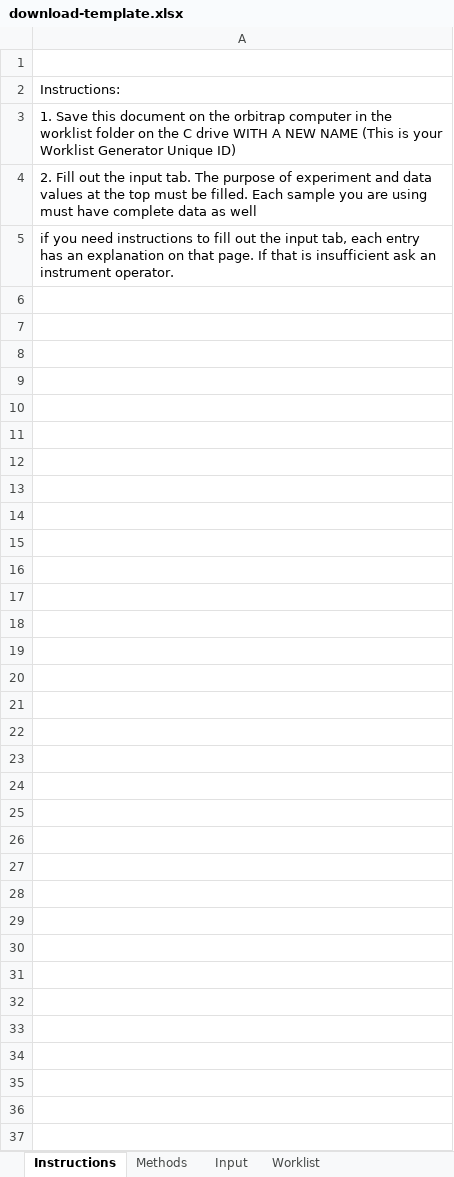
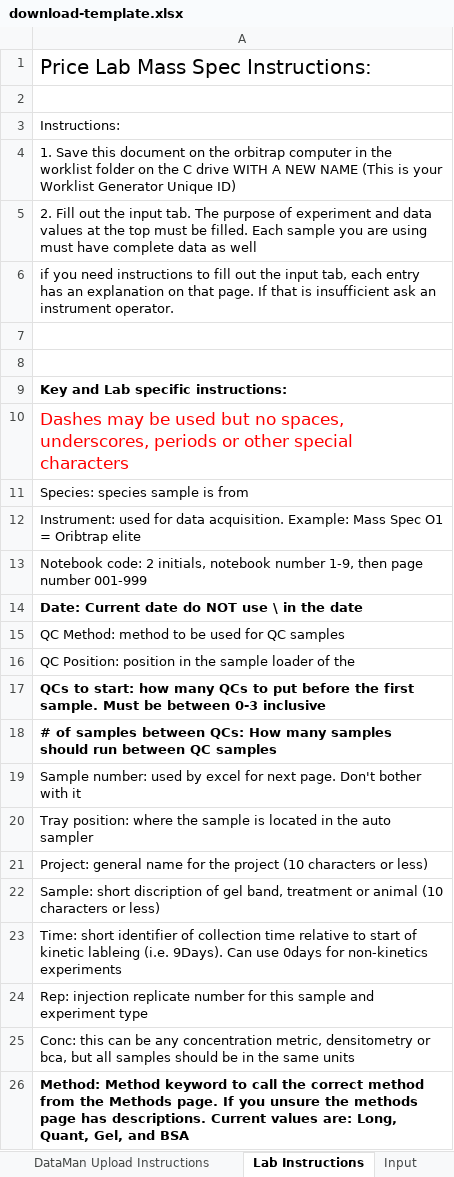
Before and after one commit to samuelpayne/DataManagement, an Excel workbook: DataMan/Records/static/download-template.xlsx, sheet Lab Instructions, drawn as a sheet; values as stored, in another font and other column widths than the file's, no borders; the diff names each change by its address in the sheet, - before the commit and + after, or states it on an @@ line.

```diff
--- a/DataMan/Records/static/download-template.xlsx (sheet Lab Instructions)
+++ b/DataMan/Records/static/download-template.xlsx (sheet Lab Instructions)
-sheet tab: Instructions
+sheet tab: Lab Instructions
+sheet tab: DataMan Upload Instructions
+row 1: Price Lab Mass Spec Instructions:
+row 7: (empty)
+row 8: (empty)
+row 9: Key and Lab specific instructions:
+row 10: Dashes may be used but no spaces, underscores, periods or other special characters
+row 11: Species: species sample is from
+row 12: Instrument: used for data acquisition. Example: Mass Spec O1 = Oribtrap elite
+row 13: Notebook code: 2 initials, notebook number 1-9, then page number 001-999
+row 14: Date: Current date do NOT use \ in the date
+row 15: QC Method: method to be used for QC samples
+row 16: QC Position: position in the sample loader of the
+row 17: QCs to start: how many QCs to put before the first sample. Must be between 0-3 inclusive
+row 18: # of samples between QCs: How many samples should run between QC samples
+row 19: Sample number: used by excel for next page. Don't bother with it
+row 20: Tray position: where the sample is located in the auto sampler
+row 21: Project: general name for the project (10 characters or less)
+row 22: Sample: short discription of gel band, treatment or animal (10 characters or less)
+row 23: Time: short identifier of collection time relative to start of kinetic lableing (i.e. 9Days). Can use 0days for non-kinetics experiments
+row 24: Rep: injection replicate number for this sample and experiment type
+row 25: Conc: this can be any concentration metric, densitometry or bca, but all samples should be in the same units
+row 26: Method: Method keyword to call the correct method from the Methods page. If you unsure the methods page has descriptions. Current values are: Long, Quant, Gel, and BSA
```
Also changed, not shown: sheet Worklist, sheet Input, other sheet tabs, formulas that keep their value, 13 other files.
